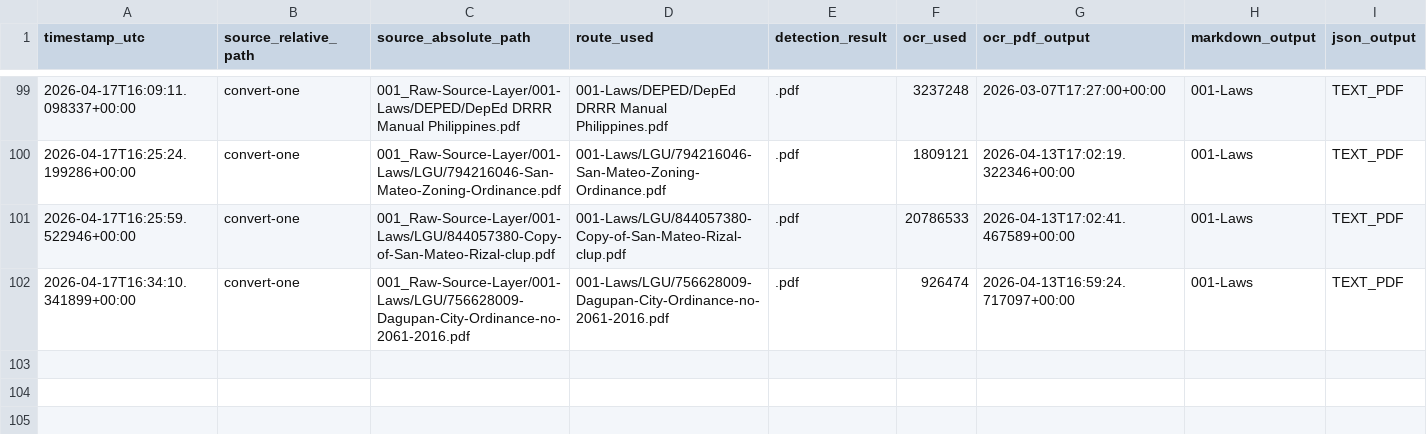
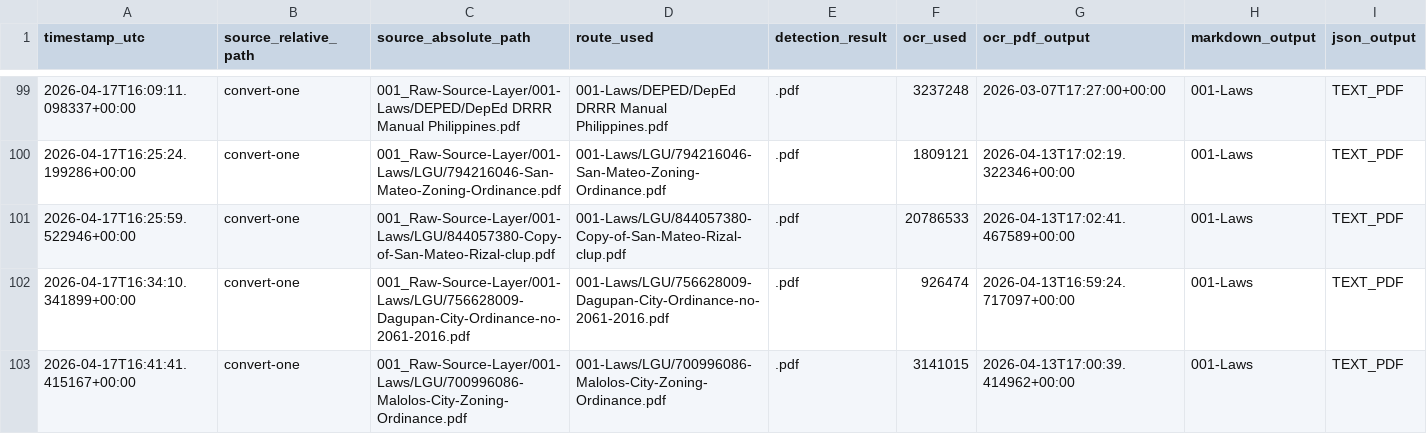
Before and after one commit to pjel888/vitruvius, a CSV file: 006_System-Manifests/registries/latest_conversion_registry.csv, drawn as a sheet; only a part is shown, gaps mark what is left out; rows hold the shown columns only; the diff names each change by its address in the sheet, - before the commit and + after, or states it on an @@ line.

Commit message:
Advance the third LGU shard while preserving bounded city scope
After San Mateo and Dagupan, the next truthful LGU increment was another singleton zoning ordinance rather than a larger mixed bundle. This change selects Malolos as the third shard, admits its source identity and minimal concept slice, and verifies that it executes cleanly while the broader LGU lane remains explicitly unfinished.

Constraint: Keep the LGU lane sharded by city/family and avoid broadening back to mixed-city bundles
Rejected: Switch next to Pasay | OCR-first and less ready than Malolos
Rejected: Use a larger CLUP-plus-zoning bundle for the third shard | higher blast radius and less bounded than a singleton ordinance
Confidence: high
Scope-risk: moderate
Reversibility: clean
Directive: Continue preferring city-coherent singleton ordinances when they are materially cleaner than multi-file bundles
Tested: python3 -m pytest scripts/tests/test_canonical_rules_additional_laws.py -q; laws-tranche-15-malolos duplicate dry-run; source-prep dry-run/execute; source-admission dry-run/execute; source-to-graph dry-run/execute
Not-tested: broader repository suites beyond canonical-rule and Malolos shard pipeline paths

```diff
--- a/006_System-Manifests/registries/latest_conversion_registry.csv
+++ b/006_System-Manifests/registries/latest_conversion_registry.csv
+row 103: 2026-04-17T16:41:41.415167+00:00 | convert-one | 001_Raw-Source-Layer/001-Laws/LGU/700996086-Malolos-City-Zoning-Ordinance.pdf | 001-Laws/LGU/700996086-Malolos-City-Zoning-Ordinance.pdf | .pdf | 3141015 | 2026-04-13T17:00:39.414962+00:00 | 001-Laws | TEXT_PDF
```
Also changed, not shown: 58 other files.
